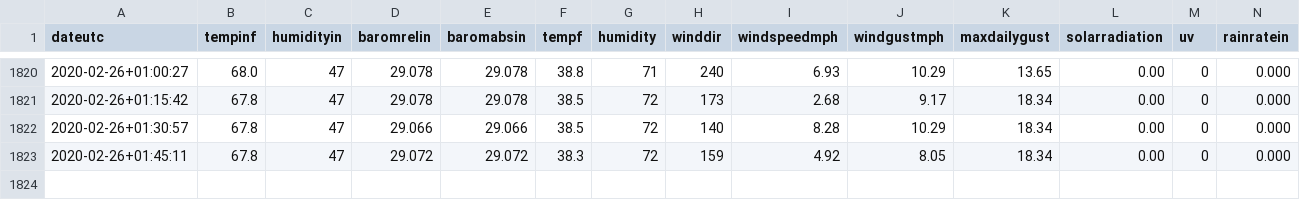
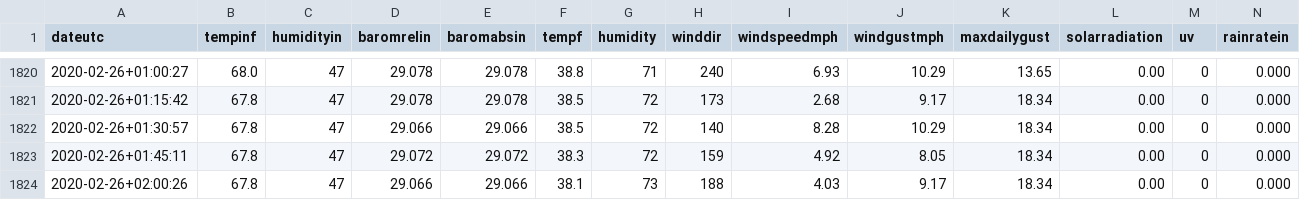
Before and after one commit to hrpunio/Nafisa, a CSV file: Weather/DP1500.csv, drawn as a sheet; only a part is shown, gaps mark what is left out; rows hold the shown columns only; the diff names each change by its address in the sheet, - before the commit and + after, or states it on an @@ line.

```diff
--- a/Weather/DP1500.csv
+++ b/Weather/DP1500.csv
+row 1824: 2020-02-26+02:00:26 | 67.8 | 47 | 29.066 | 29.066 | 38.1 | 73 | 188 | 4.03 | 9.17 | 18.34 | 0.00 | 0 | 0.000
```
Also changed, not shown: Weather/DP1500_00.csv.
